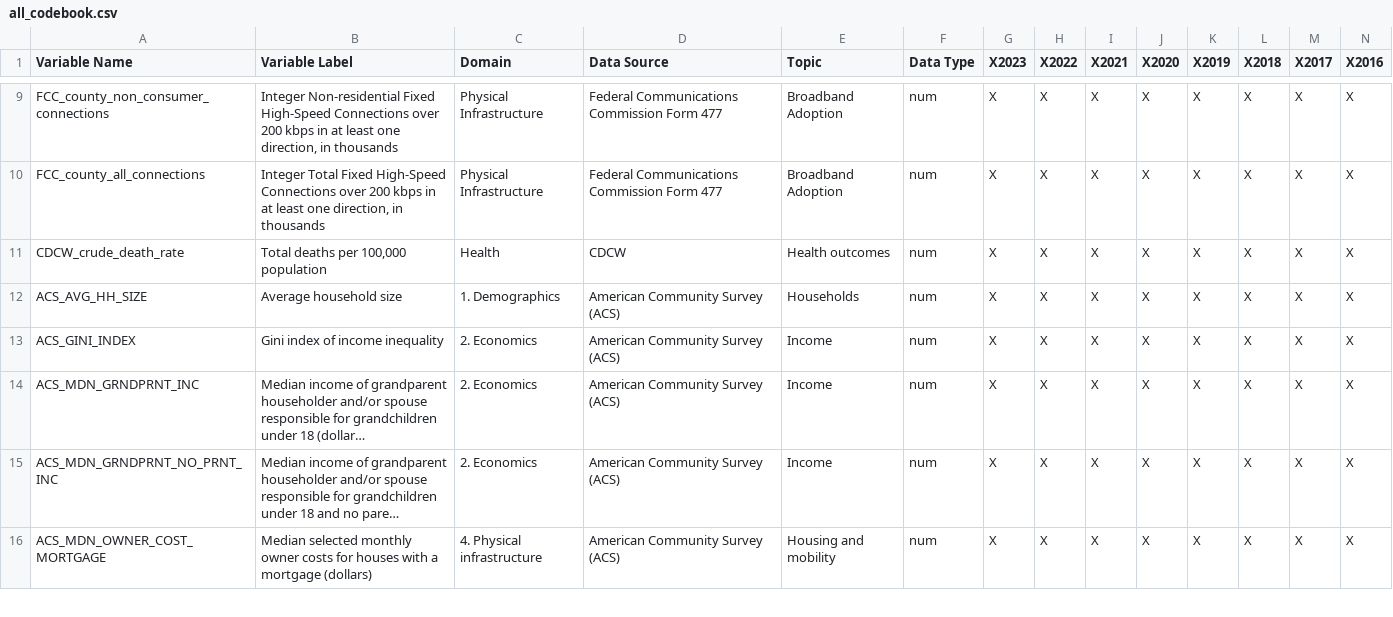
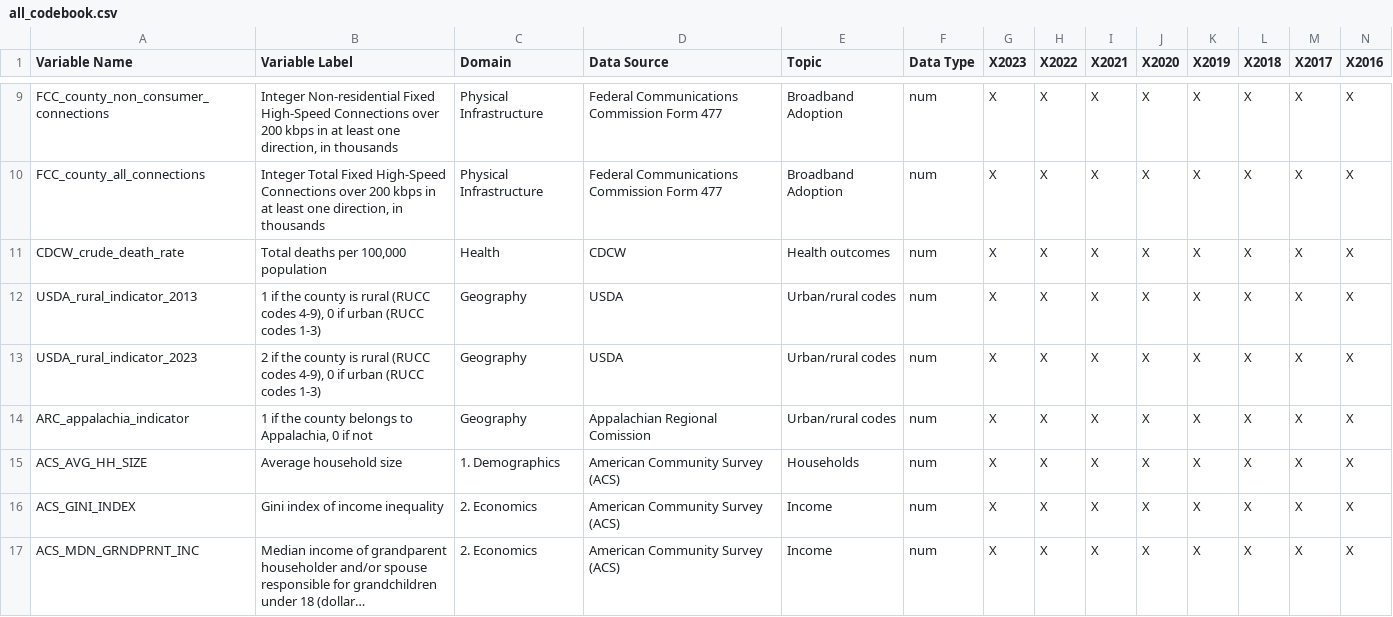
Before and after one commit to sophiagavasheli/rural_health_DSPG, a CSV file: reference/all_codebook.csv, drawn as a sheet; only a part is shown, gaps mark what is left out; the shorter side is filled out with more unchanged rows; long unchanged cells end in …; rows hold the shown columns only; the diff names each change by its address in the sheet, - before the commit and + after, or states it on an @@ line.

Commit message:
final data cleaning

```diff
--- a/reference/all_codebook.csv
+++ b/reference/all_codebook.csv
+row 12: USDA_rural_indicator_2013 | 1 if the county is rural (RUCC codes 4-9), 0 if urban (RUCC codes 1-3) | Geography | USDA | Urban/rural codes | num | X | X | X | X | X | X | X | X
+row 13: USDA_rural_indicator_2023 | 2 if the county is rural (RUCC codes 4-9), 0 if urban (RUCC codes 1-3) | Geography | USDA | Urban/rural codes | num | X | X | X | X | X | X | X | X
+row 14: ARC_appalachia_indicator | 1 if the county belongs to Appalachia, 0 if not | Geography | Appalachian Regional Comission | Urban/rural codes | num | X | X | X | X | X | X | X | X
```
Also changed, not shown: 17 other files.
